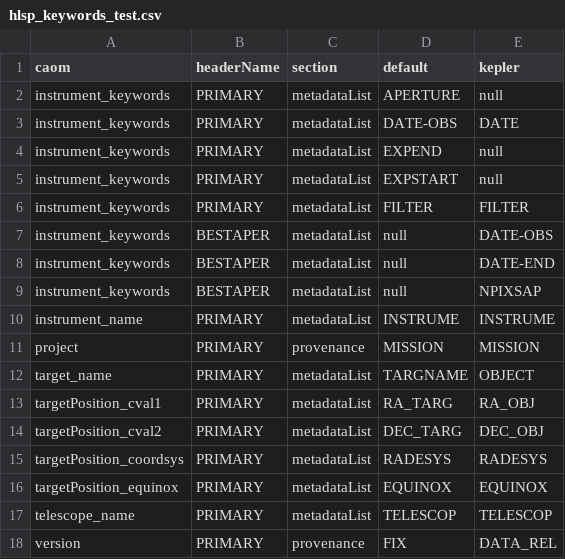
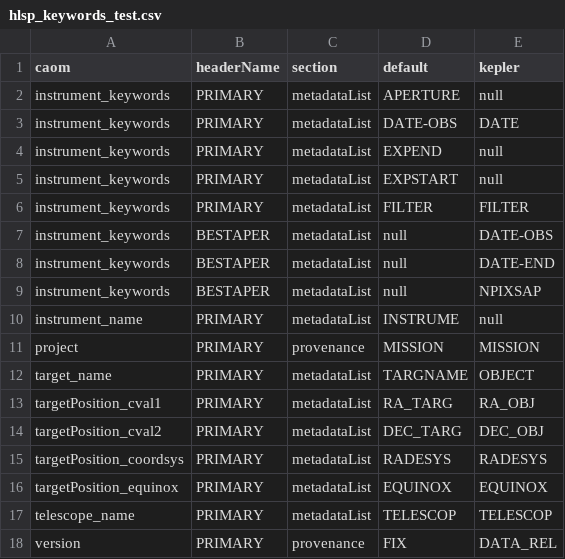
Before and after one commit to spacetelescope/MAST_HLSP, a CSV file: PREP_CAOM/resources/hlsp_keywords_test.csv, drawn as a sheet.

Commit message:
Minor updates for CAOM conformity.

```diff
--- a/PREP_CAOM/resources/hlsp_keywords_test.csv
+++ b/PREP_CAOM/resources/hlsp_keywords_test.csv
@@ -9,3 +9,3 @@
 "instrument_keywords","BESTAPER","metadataList","null","NPIXSAP"
-"instrument_name","PRIMARY","metadataList","INSTRUME","INSTRUME"
+"instrument_name","PRIMARY","metadataList","INSTRUME","null"
 "project","PRIMARY","provenance","MISSION","MISSION"
```
Also changed, not shown: 5 other files.
